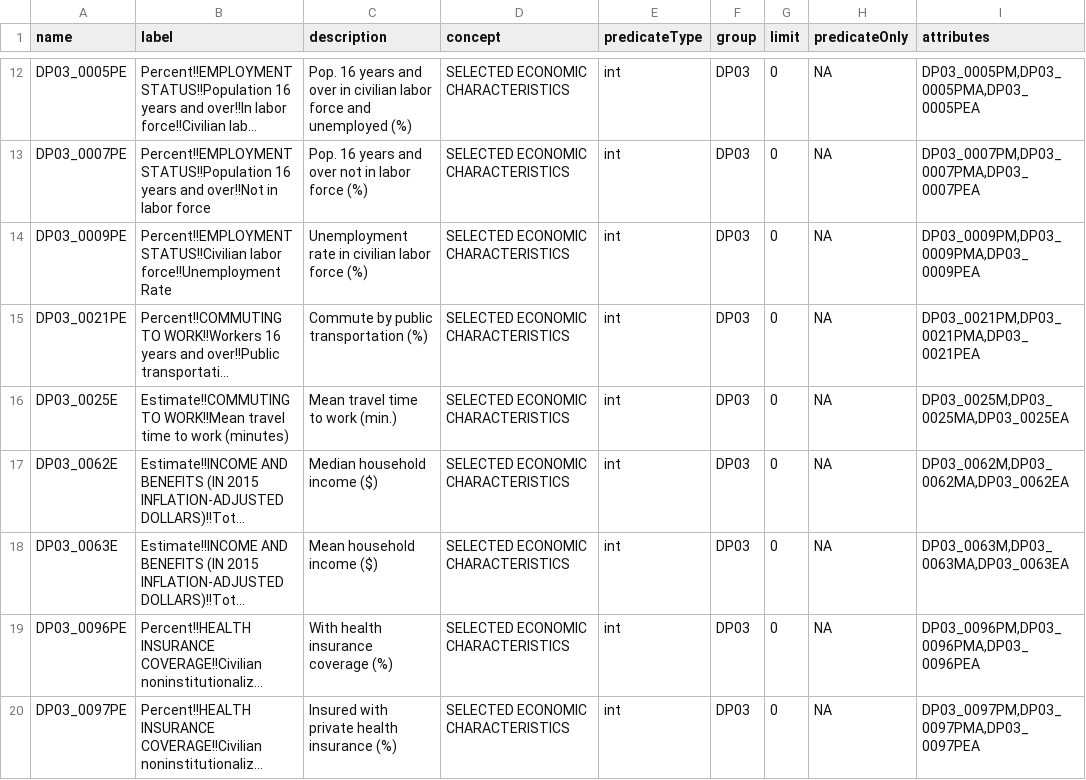
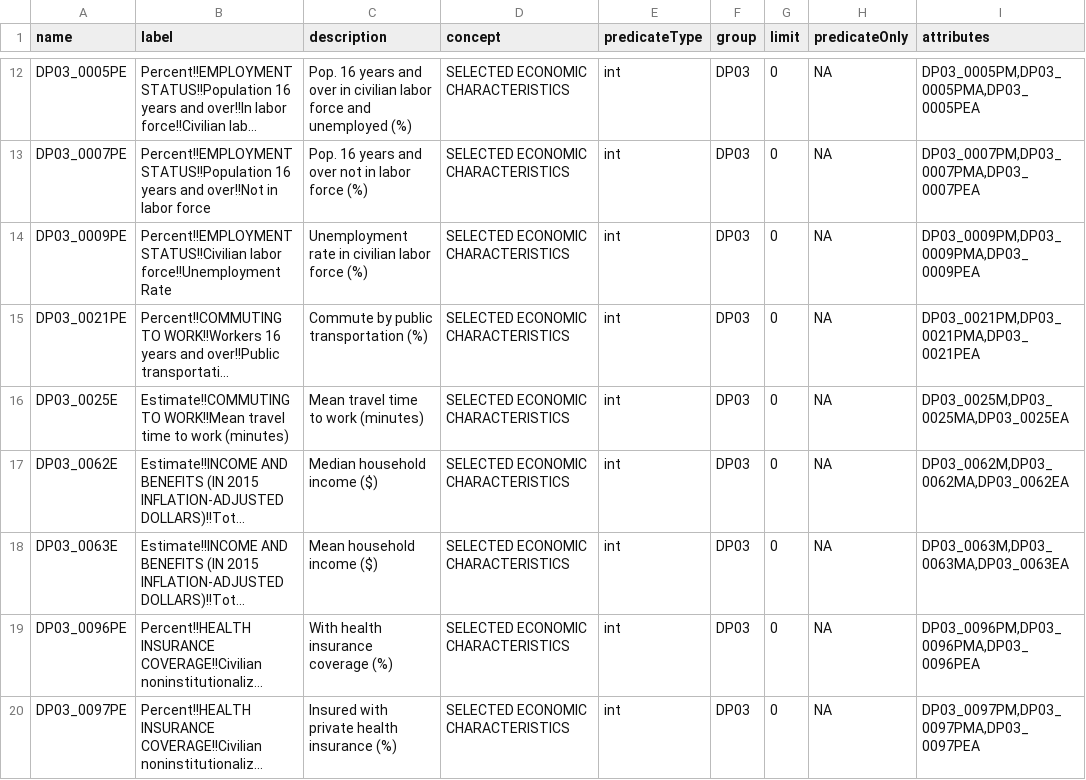
Before and after one commit to juddanderman/DATA-608-Knowledge-and-Visual-Analytics-, a CSV file: Project/Data/My_ACS_Variables.csv, drawn as a sheet; only a part is shown, gaps mark what is left out; long unchanged cells end in …; the diff names each change by its address in the sheet, - before the commit and + after, or states it on an @@ line.

Commit message:
Update data

```diff
--- a/Project/Data/My_ACS_Variables.csv
+++ b/Project/Data/My_ACS_Variables.csv
-C16 (description): Mean travel time to work (min.)
+C16 (description): Mean travel time to work (minutes)
```
